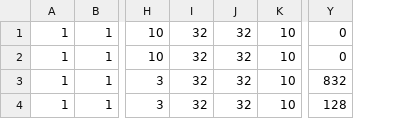
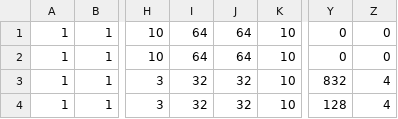
Before and after one commit to sanoyuya/TD1_3, a CSV file: WAVE_ENEMY_DATA/wave15.csv, drawn as a sheet; only a part is shown, gaps mark what is left out; the diff names each change by its address in the sheet, - before the commit and + after, or states it on an @@ line.

```diff
--- a/WAVE_ENEMY_DATA/wave15.csv
+++ b/WAVE_ENEMY_DATA/wave15.csv
+column Z, rows 1-4: 0 | 0 | 4 | 4
-I1:I2: 32
+I1:I2: 64
-J1:J2: 32
+J1:J2: 64
```
Also changed, not shown: 10 other files.
